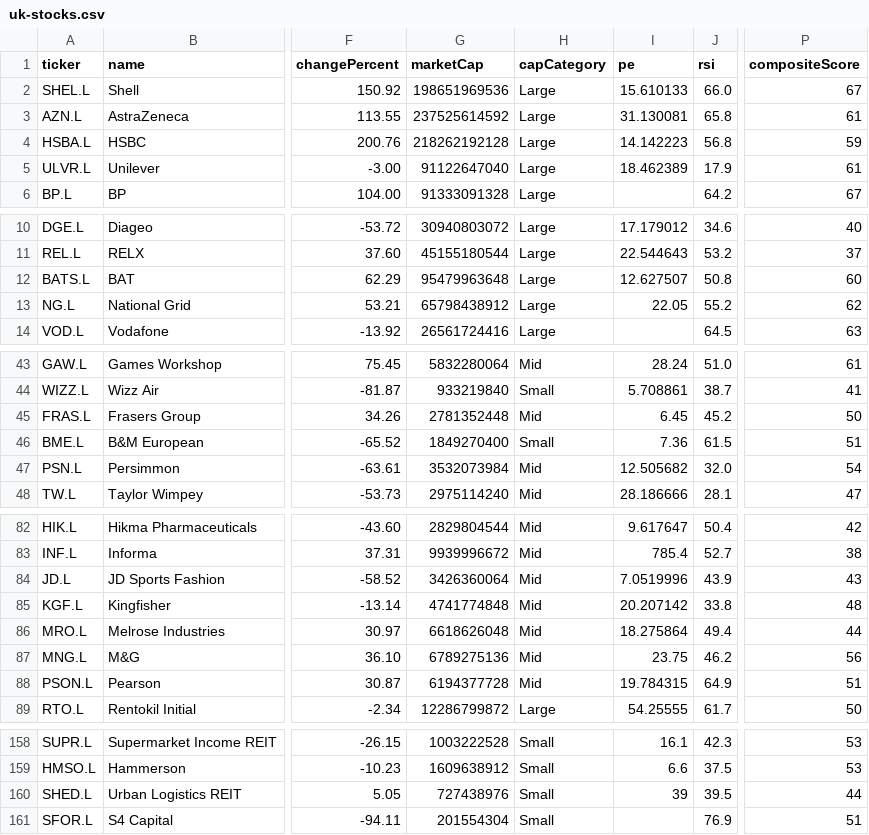
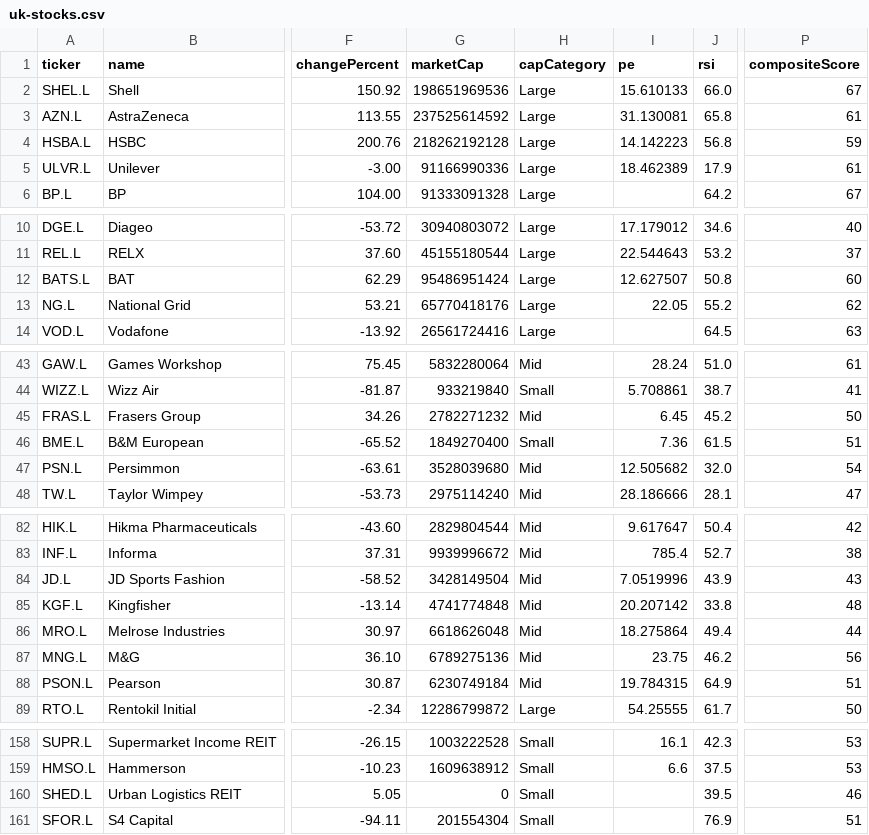
Before and after one commit to devops-monk/share-market, a CSV file: data/uk-stocks.csv, drawn as a sheet; only a part is shown, gaps mark what is left out; the diff covers the shown part only; the diff names each change by its address in the sheet, - before the commit and + after, or states it on an @@ line.

```diff
--- a/data/uk-stocks.csv
+++ b/data/uk-stocks.csv
-G5 (marketCap): 91122647040
+G5 (marketCap): 91166990336
-G12 (marketCap): 95479963648
+G12 (marketCap): 95486951424
-G13 (marketCap): 65798438912
+G13 (marketCap): 65770418176
-G45 (marketCap): 2781352448
+G45 (marketCap): 2782271232
-G47 (marketCap): 3532073984
+G47 (marketCap): 3528039680
-G84 (marketCap): 3426360064
+G84 (marketCap): 3428149504
-G88 (marketCap): 6194377728
+G88 (marketCap): 6230749184
-G160 (marketCap): 727438976
+G160 (marketCap): 0
-I160 (pe): 39
+I160 (pe): (empty)
-P160 (compositeScore): 44
+P160 (compositeScore): 46
```
Also changed, not shown: 6 edited cells elsewhere in this file, data/de-stocks.csv, data/hk-stocks.csv, 14 other files.
